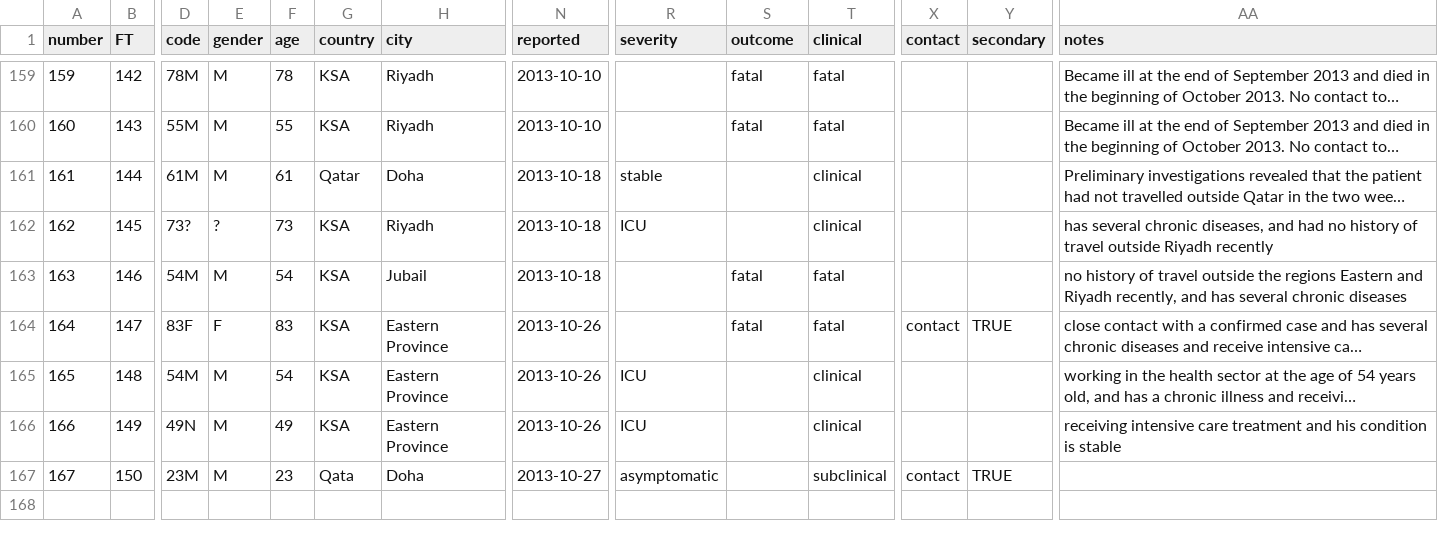
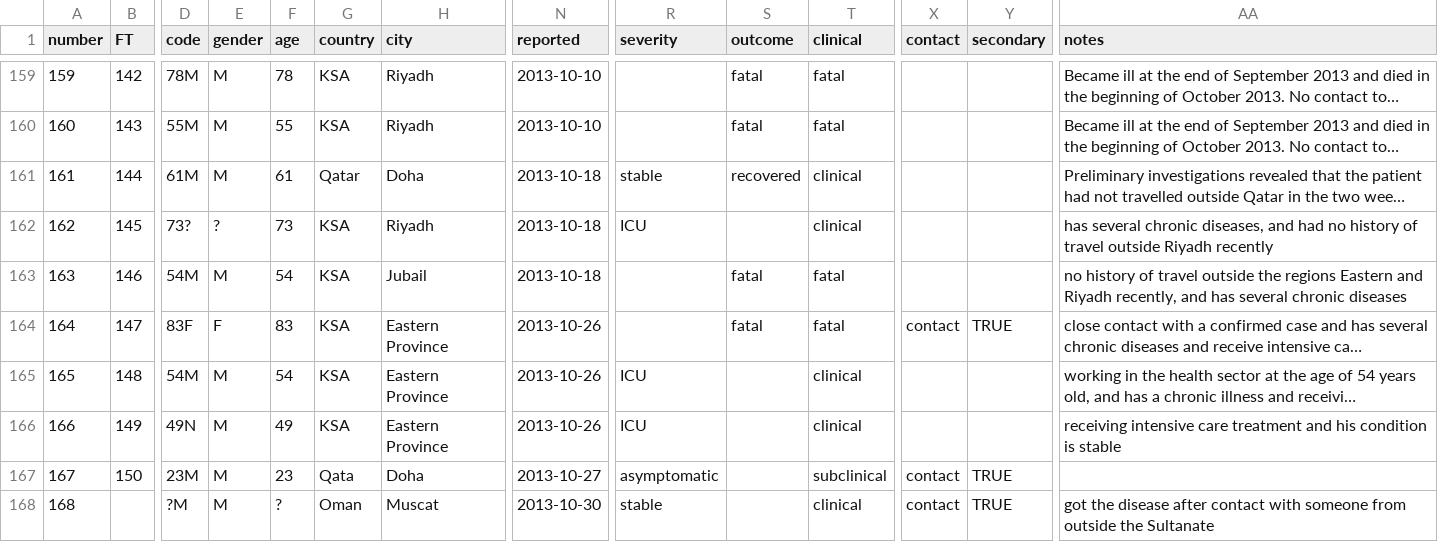
Before and after one commit to rambaut/MERS-Cases, a CSV file: data/cases.csv, drawn as a sheet; only a part is shown, gaps mark what is left out; long unchanged cells end in …; rows hold the shown columns only; the diff names each change by its address in the sheet, - before the commit and + after, or states it on an @@ line.

Commit message:
New Omani case

```diff
--- a/data/cases.csv
+++ b/data/cases.csv
-S161 (outcome): (empty)
+S161 (outcome): recovered
+row 168: 168 |  | ?M | M | ? | Oman | Muscat | 2013-10-30 | stable |  | clinical | contact | TRUE | got the disease after contact with someone from outside the Sultanate
```
Also changed, not shown: 1 other file.
